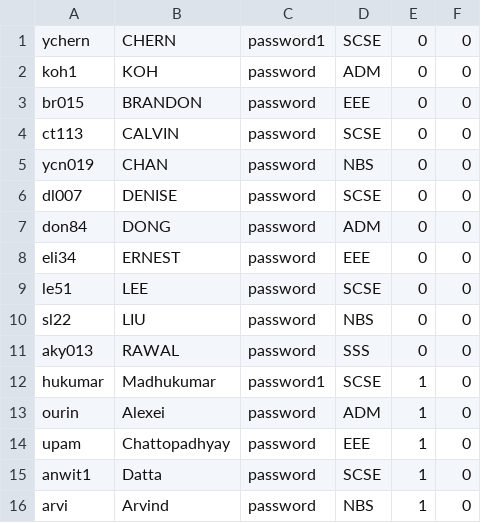
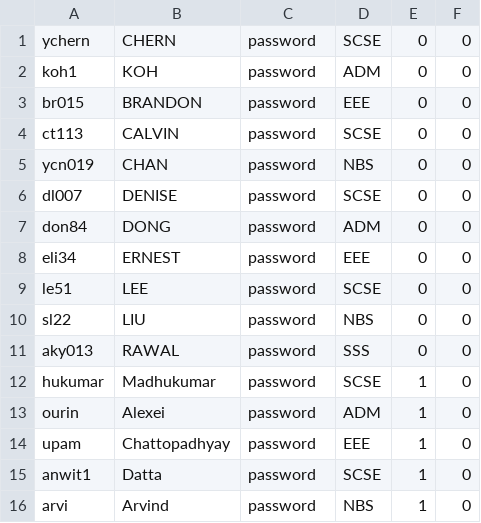
Before and after one commit to EricFan2002/SC2002, a CSV file: data/user.csv, drawn as a sheet.

```diff
--- a/data/user.csv
+++ b/data/user.csv
@@ -1,2 +1,2 @@
-ychern,CHERN,password1,SCSE,0,0
+ychern,CHERN,password,SCSE,0,0
 koh1,KOH,password,ADM,0,0
@@ -11,3 +11,3 @@ sl22,LIU,password,NBS,0,0
 aky013,RAWAL,password,SSS,0,0
-hukumar,Madhukumar,password1,SCSE,1,0
+hukumar,Madhukumar,password,SCSE,1,0
 ourin,Alexei,password,ADM,1,0
```
Also changed, not shown: 4 other files.
